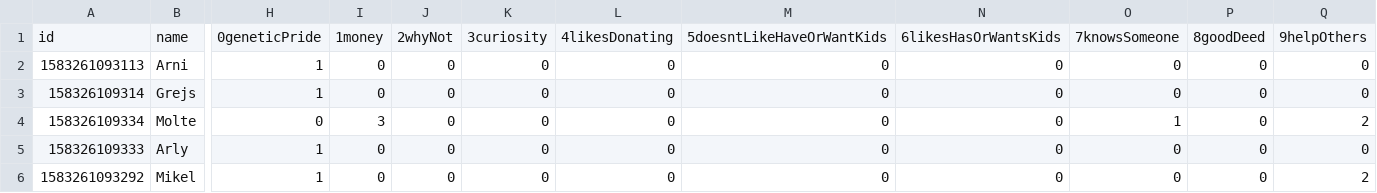
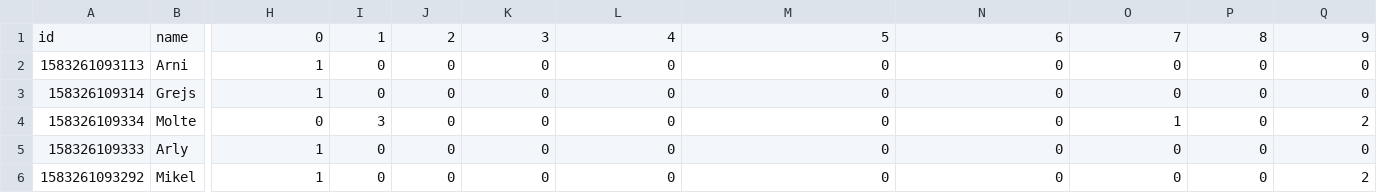
Before and after one commit to ellenbechtel/ellenbechtel.github.io, a CSV file: projects/sperm-reasons/donorReasons.csv, drawn as a sheet; only a part is shown, gaps mark what is left out; the diff names each change by its address in the sheet, - before the commit and + after, or states it on an @@ line.

```diff
--- a/projects/sperm-reasons/donorReasons.csv
+++ b/projects/sperm-reasons/donorReasons.csv
-H1: 0geneticPride
+H1: 0
-I1: 1money
+I1: 1
-J1: 2whyNot
+J1: 2
-K1: 3curiosity
+K1: 3
-L1: 4likesDonating
+L1: 4
-M1: 5doesntLikeHaveOrWantKids
+M1: 5
-N1: 6likesHasOrWantsKids
+N1: 6
-O1: 7knowsSomeone
+O1: 7
-P1: 8goodDeed
+P1: 8
-Q1: 9helpOthers
+Q1: 9
```
Also changed, not shown: 4 other files.
